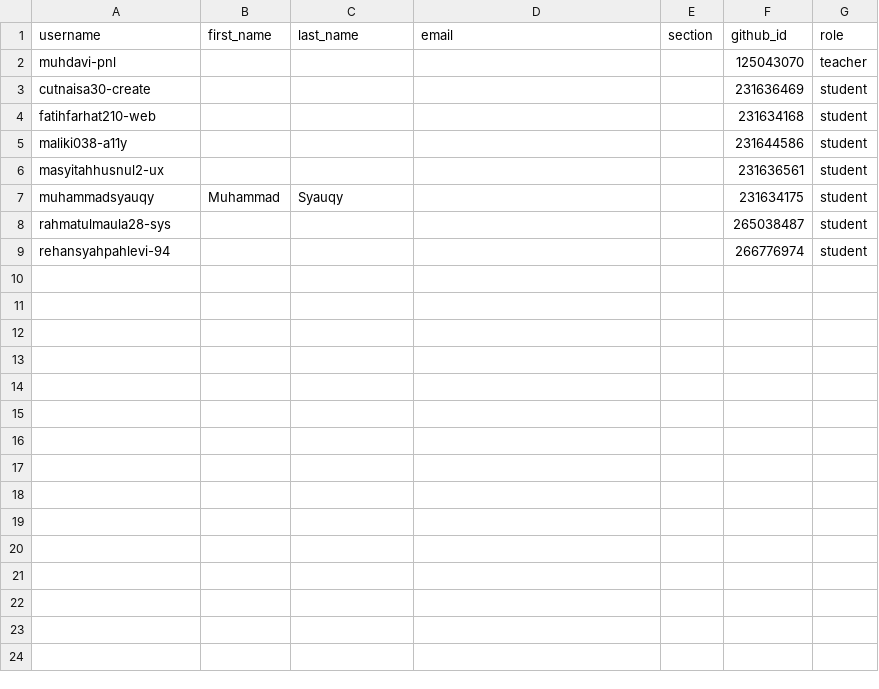
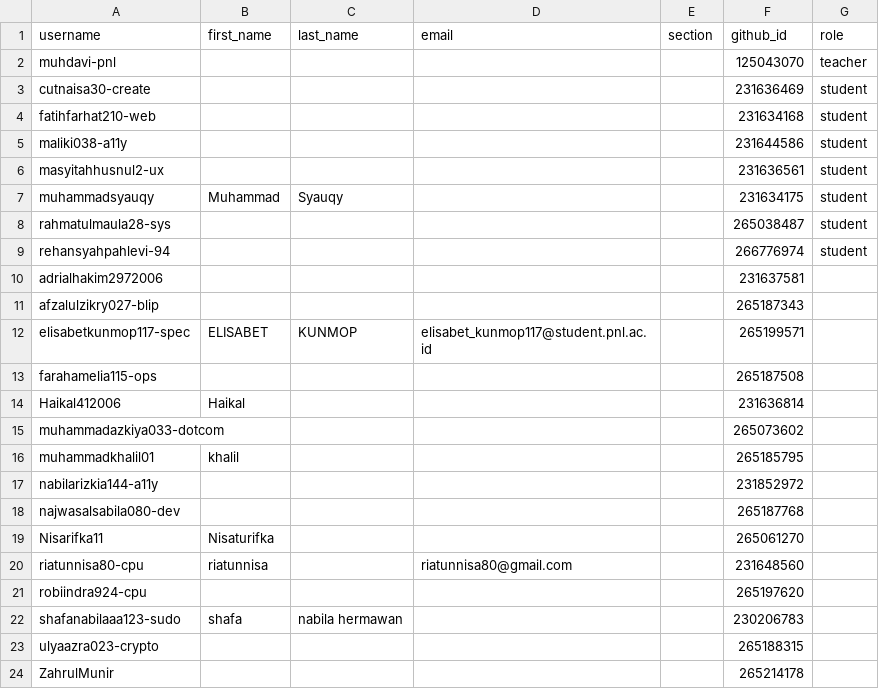
Before and after one commit to tik-pnl/classroom50, a CSV file: 2024-trkj-d/roster.csv, drawn as a sheet; the diff names each change by its address in the sheet, - before the commit and + after, or states it on an @@ line.

Commit message:
[Classroom 50] Add 15 student s: 2024-trkj-d

```diff
--- a/2024-trkj-d/roster.csv
+++ b/2024-trkj-d/roster.csv
+row 10: adrialhakim2972006 |  |  |  |  | 231637581
+row 11: afzalulzikry027-blip |  |  |  |  | 265187343
+row 12: elisabetkunmop117-spec | ELISABET | KUNMOP | elisabet_kunmop117@student.pnl.ac.id |  | 265199571
+row 13: farahamelia115-ops |  |  |  |  | 265187508
+row 14: Haikal412006 | Haikal |  |  |  | 231636814
+row 15: muhammadazkiya033-dotcom |  |  |  |  | 265073602
+row 16: muhammadkhalil01 | khalil |  |  |  | 265185795
+row 17: nabilarizkia144-a11y |  |  |  |  | 231852972
+row 18: najwasalsabila080-dev |  |  |  |  | 265187768
+row 19: Nisarifka11 | Nisaturifka |  |  |  | 265061270
+row 20: riatunnisa80-cpu | riatunnisa |  | riatunnisa80@gmail.com |  | 231648560
+row 21: robiindra924-cpu |  |  |  |  | 265197620
+row 22: shafanabilaaa123-sudo | shafa | nabila hermawan |  |  | 230206783
+row 23: ulyaazra023-crypto |  |  |  |  | 265188315
+row 24: ZahrulMunir |  |  |  |  | 265214178
```
